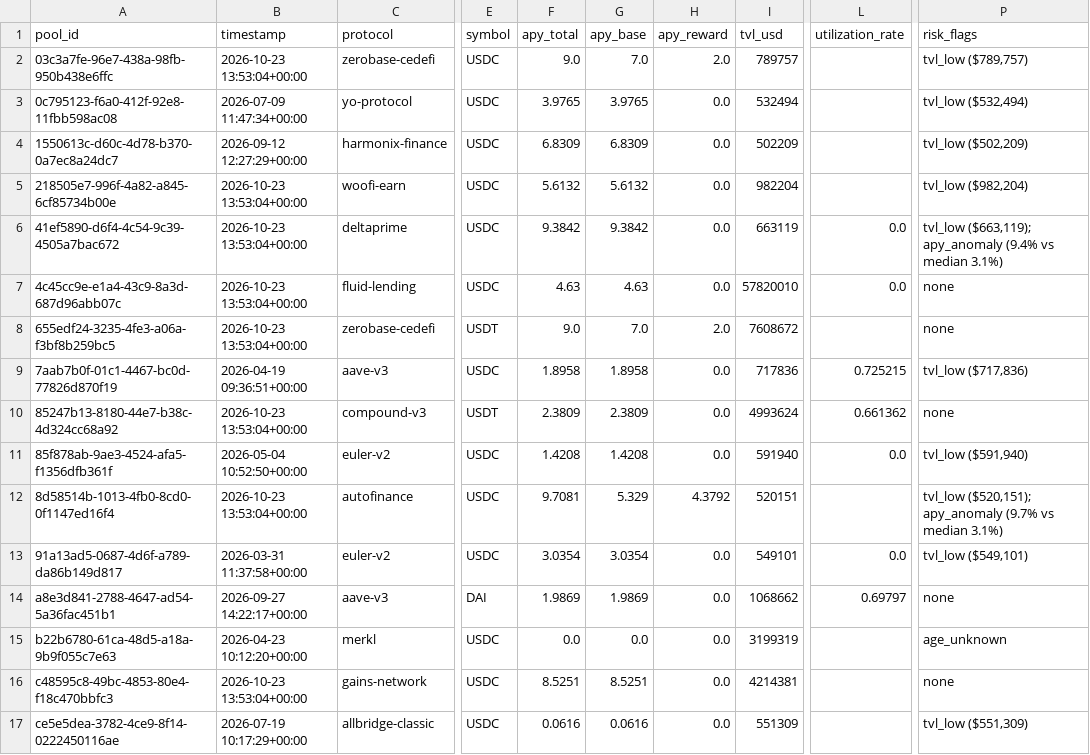
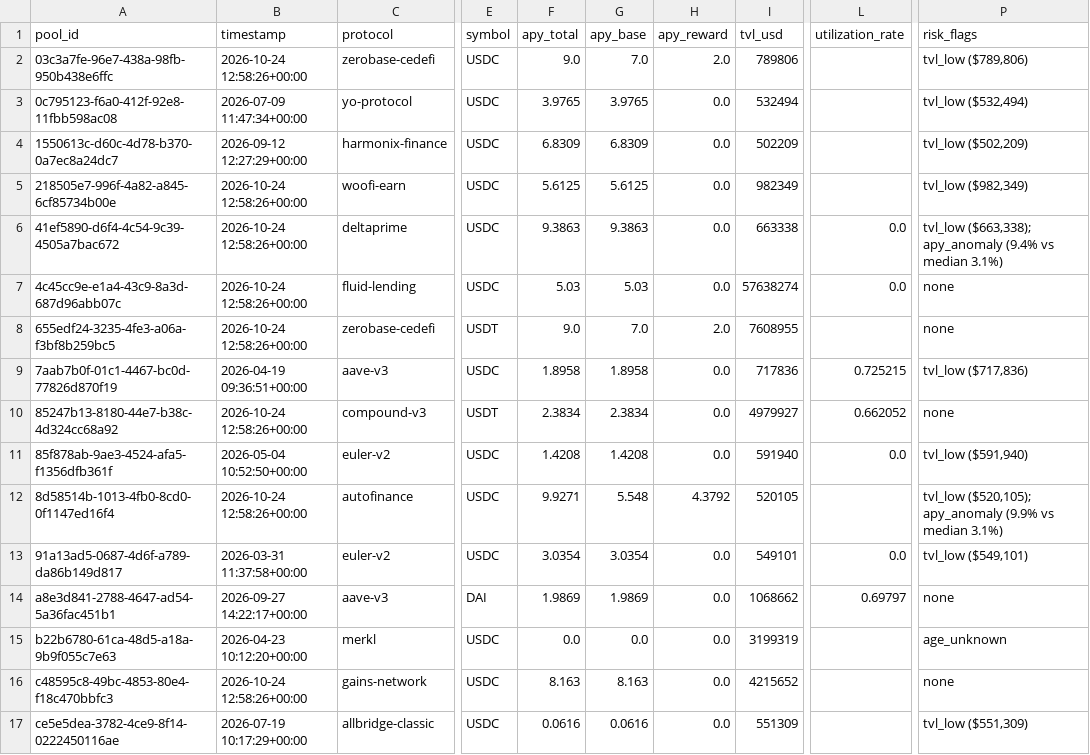
Before and after one commit to m-marcolazzeri/defi-monitor, a CSV file: data/risk_labels.csv, drawn as a sheet; only a part is shown, gaps mark what is left out; the diff covers the shown part only; the diff names each change by its address in the sheet, - before the commit and + after, or states it on an @@ line.

```diff
--- a/data/risk_labels.csv
+++ b/data/risk_labels.csv
-B2 (timestamp): 2026-10-23 13:53:04+00:00
+B2 (timestamp): 2026-10-24 12:58:26+00:00
-I2 (tvl_usd): 789757
+I2 (tvl_usd): 789806
-P2 (risk_flags): tvl_low ($789,757)
+P2 (risk_flags): tvl_low ($789,806)
-B5:B8 (timestamp): 2026-10-23 13:53:04+00:00
+B5:B8 (timestamp): 2026-10-24 12:58:26+00:00
-F5 (apy_total): 5.6132
+F5 (apy_total): 5.6125
-G5 (apy_base): 5.6132
+G5 (apy_base): 5.6125
-I5 (tvl_usd): 982204
+I5 (tvl_usd): 982349
-P5 (risk_flags): tvl_low ($982,204)
+P5 (risk_flags): tvl_low ($982,349)
-F6 (apy_total): 9.3842
+F6 (apy_total): 9.3863
-G6 (apy_base): 9.3842
+G6 (apy_base): 9.3863
-I6 (tvl_usd): 663119
+I6 (tvl_usd): 663338
-P6 (risk_flags): tvl_low ($663,119); apy_anomaly (9.4%…
+P6 (risk_flags): tvl_low ($663,338); apy_anomaly (9.4%…
-F7 (apy_total): 4.63
+F7 (apy_total): 5.03
-G7 (apy_base): 4.63
+G7 (apy_base): 5.03
-I7 (tvl_usd): 57820010
+I7 (tvl_usd): 57638274
-I8 (tvl_usd): 7608672
+I8 (tvl_usd): 7608955
-B10 (timestamp): 2026-10-23 13:53:04+00:00
+B10 (timestamp): 2026-10-24 12:58:26+00:00
-F10 (apy_total): 2.3809
+F10 (apy_total): 2.3834
-G10 (apy_base): 2.3809
+G10 (apy_base): 2.3834
-I10 (tvl_usd): 4993624
+I10 (tvl_usd): 4979927
-L10 (utilization_rate): 0.661362
+L10 (utilization_rate): 0.662052
-B12 (timestamp): 2026-10-23 13:53:04+00:00
+B12 (timestamp): 2026-10-24 12:58:26+00:00
-F12 (apy_total): 9.7081
+F12 (apy_total): 9.9271
-G12 (apy_base): 5.329
+G12 (apy_base): 5.548
-I12 (tvl_usd): 520151
+I12 (tvl_usd): 520105
-P12 (risk_flags): tvl_low ($520,151); apy_anomaly (9.7% vs median…
+P12 (risk_flags): tvl_low ($520,105); apy_anomaly (9.9% vs median…
-B16 (timestamp): 2026-10-23 13:53:04+00:00
+B16 (timestamp): 2026-10-24 12:58:26+00:00
-F16 (apy_total): 8.5251
+F16 (apy_total): 8.163
-G16 (apy_base): 8.5251
+G16 (apy_base): 8.163
-I16 (tvl_usd): 4214381
+I16 (tvl_usd): 4215652
```
Also changed, not shown: 14 edited cells elsewhere in this file, data/anomalies.csv, data/multi_protocol.csv, 1 other file.
